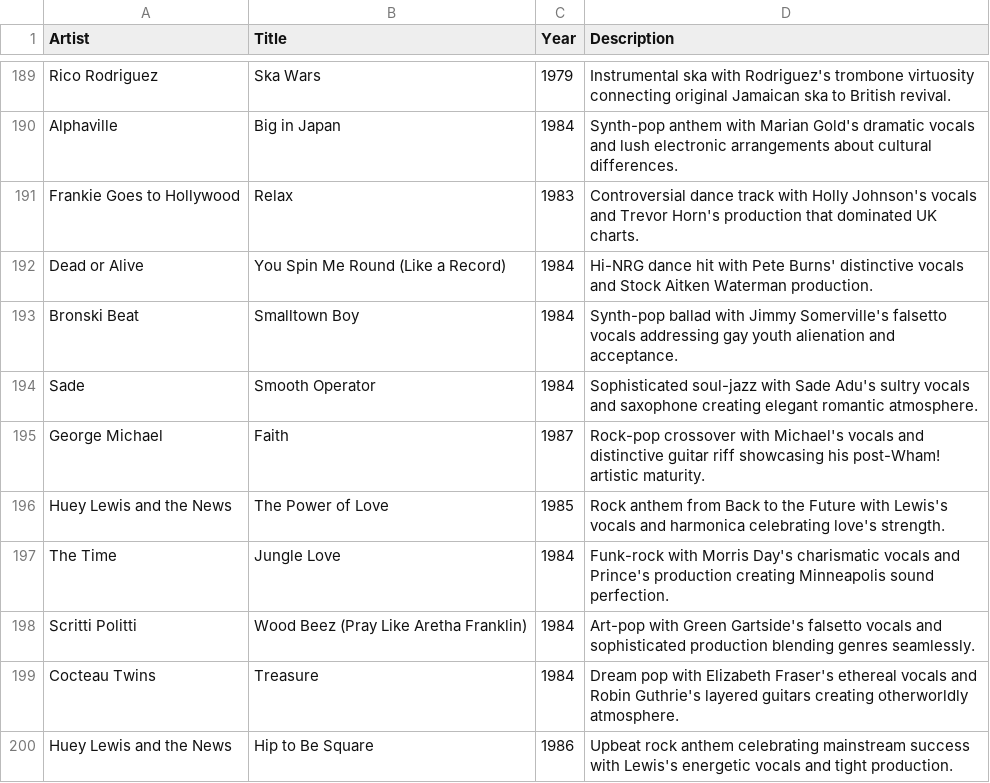
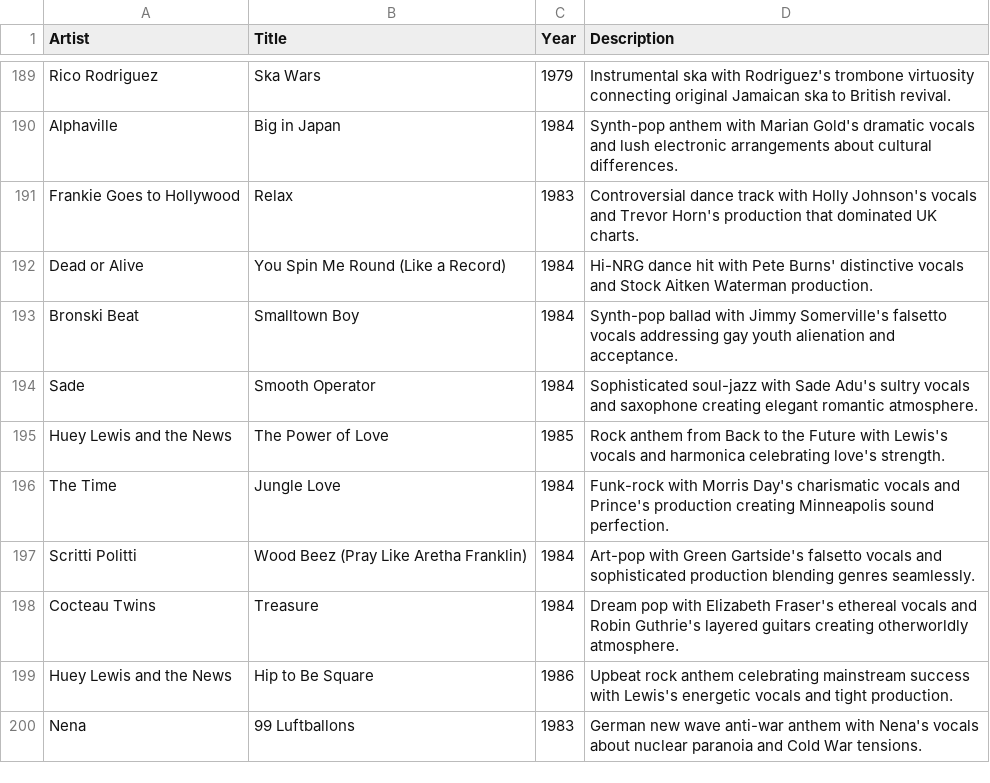
Before and after one commit to pepperonas/berlinometer, a CSV file: sound-rank/data/80s_claude.csv, drawn as a sheet; only a part is shown, gaps mark what is left out; the shorter side is filled out with more unchanged rows.

```diff
--- a/sound-rank/data/80s_claude.csv
+++ b/sound-rank/data/80s_claude.csv
@@ -194,3 +194,2 @@ Artist,Title,Year,Description
 "Sade","Smooth Operator",1984,"Sophisticated soul-jazz with Sade Adu's sultry vocals and saxophone creating elegant romantic atmosphere."
-"George Michael","Faith",1987,"Rock-pop crossover with Michael's vocals and distinctive guitar riff showcasing his post-Wham! artistic maturity."
 "Huey Lewis and the News","The Power of Love",1985,"Rock anthem from Back to the Future with Lewis's vocals and harmonica celebrating love's strength."
```
Also changed, not shown: sound-rank/data/nu-disco_claude.csv, sound-rank/data/nu-disco_grok.csv, 1 other file.
